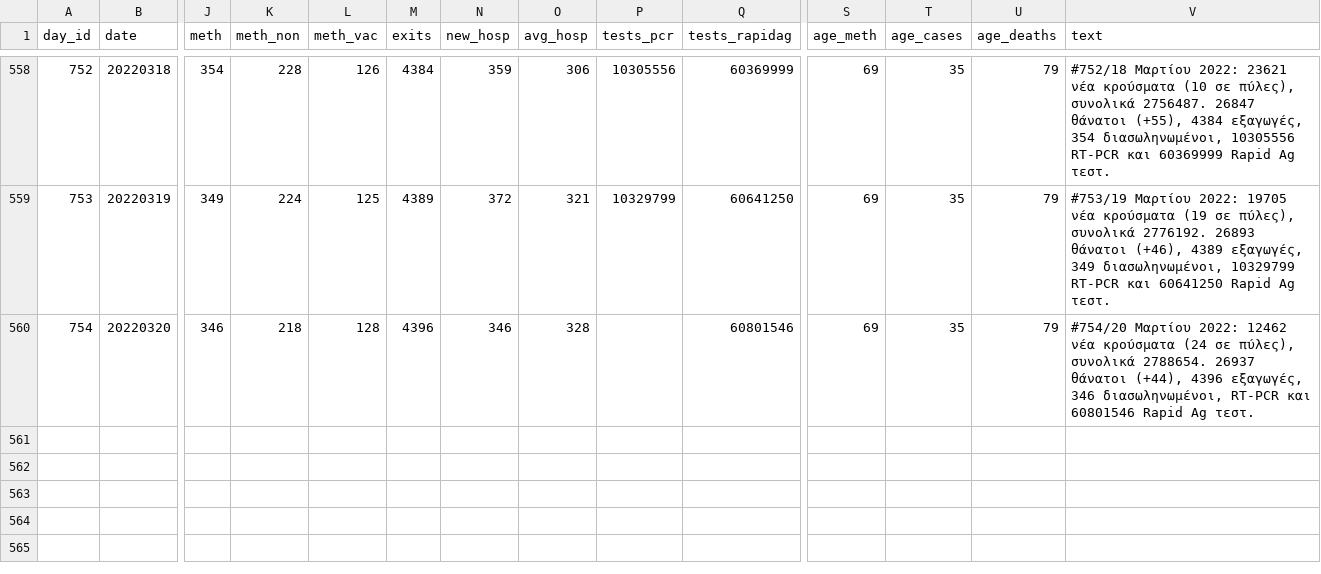
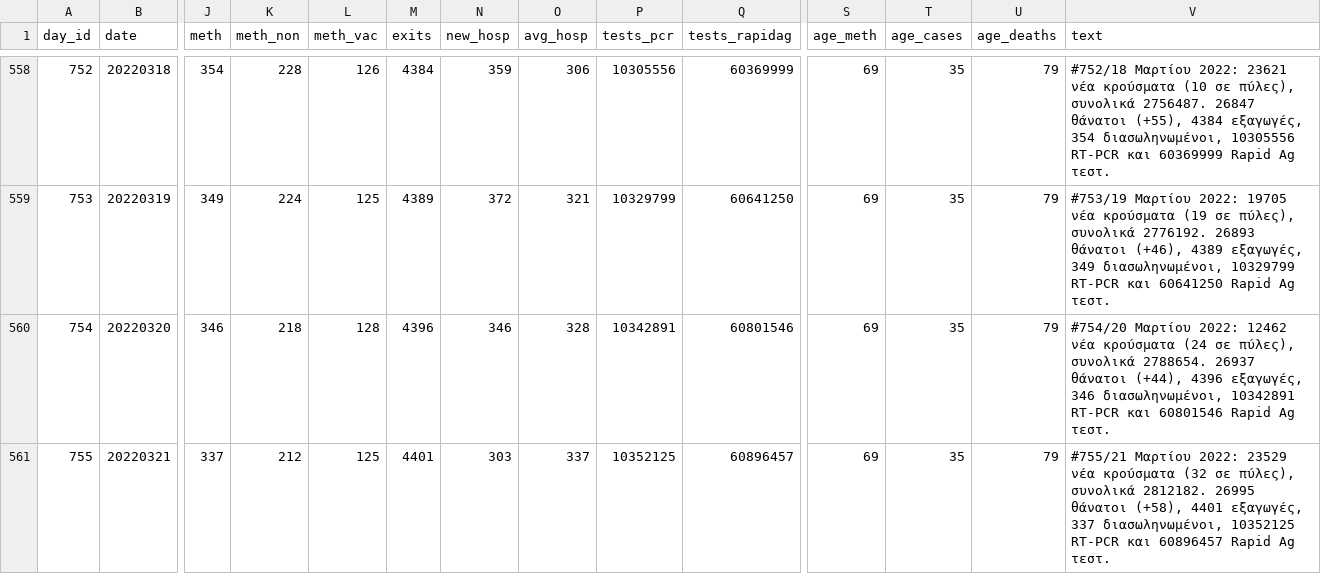
Before and after one commit to codeuxius/covideld, a CSV file: covid-gr-daily-data.csv, drawn as a sheet; only a part is shown, gaps mark what is left out; rows hold the shown columns only; the diff names each change by its address in the sheet, - before the commit and + after, or states it on an @@ line.

```diff
--- a/covid-gr-daily-data.csv
+++ b/covid-gr-daily-data.csv
-P560 (tests_pcr): (empty)
+P560 (tests_pcr): 10342891
-V560 (text): …346 διασωληνωμένοι, RT-PCR και…
+V560 (text): …346 διασωληνωμένοι, 10342891 RT-PCR και…
+row 561: 755 | 20220321 | 337 | 212 | 125 | 4401 | 303 | 337 | 10352125 | 60896457 | 69 | 35 | 79 | #755/21 Μαρτίου 2022: 23529 νέα κρούσματα (32 σε πύλες), συνολικά 2812182. 26995 θάνατοι (+58), 4401 εξαγωγές, 337 διασωληνωμένοι, 10352125 RT-PCR και 60896457 Rapid Ag τεστ.
```
Also changed, not shown: covid-gr-regions-data-total.csv, 3 other files.
